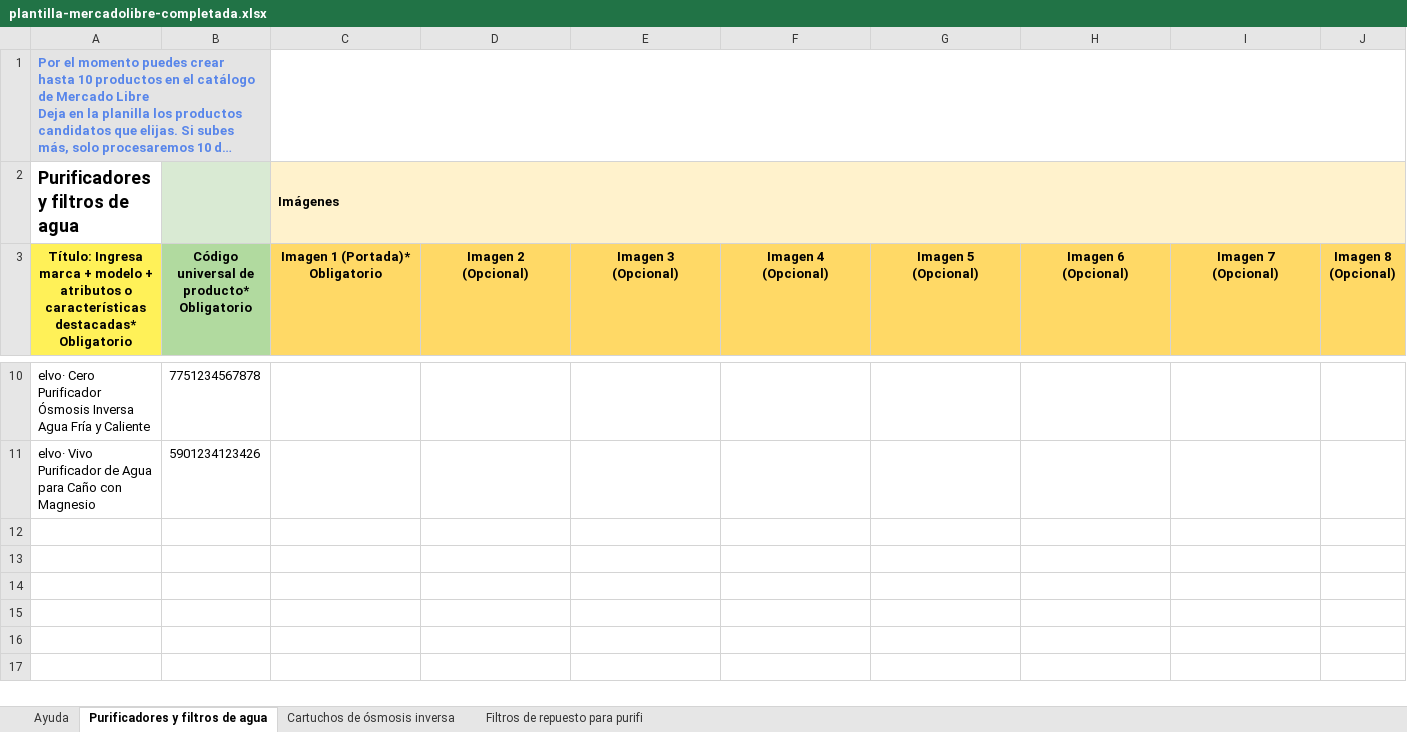
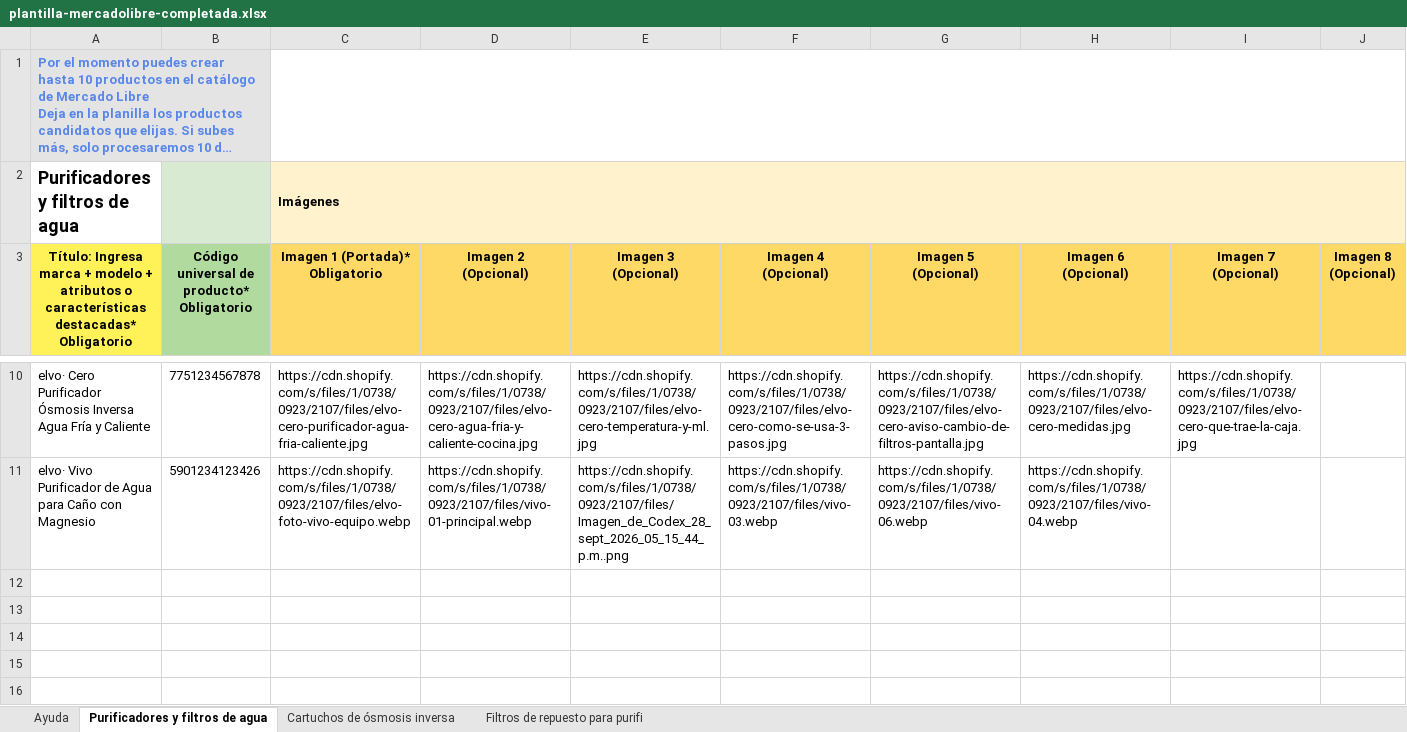
Before and after one commit to angelvalcarcela-tech/elvo-creating, an Excel workbook: brands/elvo/content/ecommerce/mercadolibre/plantilla-mercadolibre-completada.xlsx, sheet Purificadores y filtros de agua, drawn as a sheet; only a part is shown, gaps mark what is left out; the shorter side is filled out with more unchanged rows; long unchanged cells end in …; values as stored, in another font and other column widths than the file's, no borders; conditional formats not drawn; the diff covers the shown part only; the diff names each change by its address in the sheet, - before the commit and + after, or states it on an @@ line.

```diff
--- a/brands/elvo/content/ecommerce/mercadolibre/plantilla-mercadolibre-completada.xlsx (sheet Purificadores y filtros de agua)
+++ b/brands/elvo/content/ecommerce/mercadolibre/plantilla-mercadolibre-completada.xlsx (sheet Purificadores y filtros de agua)
-C10 (Imagen 1 (Portada)* Obligatorio): (empty)
+C10 (Imagen 1 (Portada)* Obligatorio): https://cdn.shopify.com/s/files/1/0738/0923/2107/files/elvo-cero-purificador-agua-fria-caliente.jpg
-D10 (Imagen 2 (Opcional)): (empty)
+D10 (Imagen 2 (Opcional)): https://cdn.shopify.com/s/files/1/0738/0923/2107/files/elvo-cero-agua-fria-y-caliente-cocina.jpg
-E10 (Imagen 3 (Opcional)): (empty)
+E10 (Imagen 3 (Opcional)): https://cdn.shopify.com/s/files/1/0738/0923/2107/files/elvo-cero-temperatura-y-ml.jpg
-F10 (Imagen 4 (Opcional)): (empty)
+F10 (Imagen 4 (Opcional)): https://cdn.shopify.com/s/files/1/0738/0923/2107/files/elvo-cero-como-se-usa-3-pasos.jpg
-G10 (Imagen 5 (Opcional)): (empty)
+G10 (Imagen 5 (Opcional)): https://cdn.shopify.com/s/files/1/0738/0923/2107/files/elvo-cero-aviso-cambio-de-filtros-pantalla.jpg
-H10 (Imagen 6 (Opcional)): (empty)
+H10 (Imagen 6 (Opcional)): https://cdn.shopify.com/s/files/1/0738/0923/2107/files/elvo-cero-medidas.jpg
-I10 (Imagen 7 (Opcional)): (empty)
+I10 (Imagen 7 (Opcional)): https://cdn.shopify.com/s/files/1/0738/0923/2107/files/elvo-cero-que-trae-la-caja.jpg
-C11 (Imagen 1 (Portada)* Obligatorio): (empty)
+C11 (Imagen 1 (Portada)* Obligatorio): https://cdn.shopify.com/s/files/1/0738/0923/2107/files/elvo-foto-vivo-equipo.webp
-D11 (Imagen 2 (Opcional)): (empty)
+D11 (Imagen 2 (Opcional)): https://cdn.shopify.com/s/files/1/0738/0923/2107/files/vivo-01-principal.webp
-E11 (Imagen 3 (Opcional)): (empty)
+E11 (Imagen 3 (Opcional)): https://cdn.shopify.com/s/files/1/0738/0923/2107/files/Imagen_de_Codex_28_sept_2026_05_15_44_p.m..png
-F11 (Imagen 4 (Opcional)): (empty)
+F11 (Imagen 4 (Opcional)): https://cdn.shopify.com/s/files/1/0738/0923/2107/files/vivo-03.webp
-G11 (Imagen 5 (Opcional)): (empty)
+G11 (Imagen 5 (Opcional)): https://cdn.shopify.com/s/files/1/0738/0923/2107/files/vivo-06.webp
-H11 (Imagen 6 (Opcional)): (empty)
+H11 (Imagen 6 (Opcional)): https://cdn.shopify.com/s/files/1/0738/0923/2107/files/vivo-04.webp
```
Also changed, not shown: 26 edited cells elsewhere in this sheet, sheet Filtros de repuesto para purifi.
